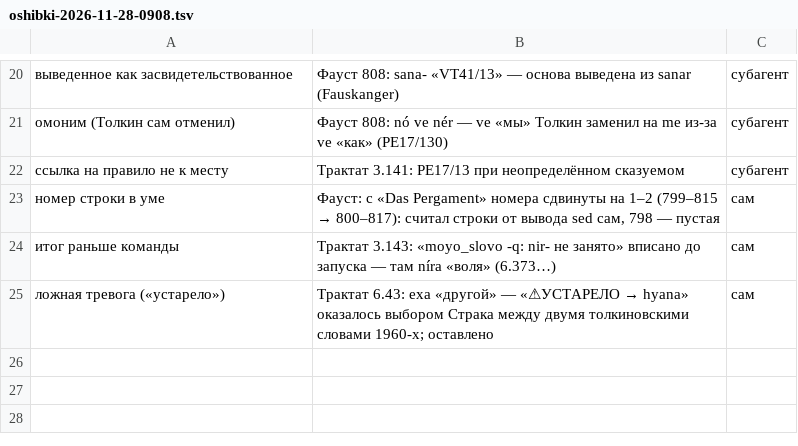
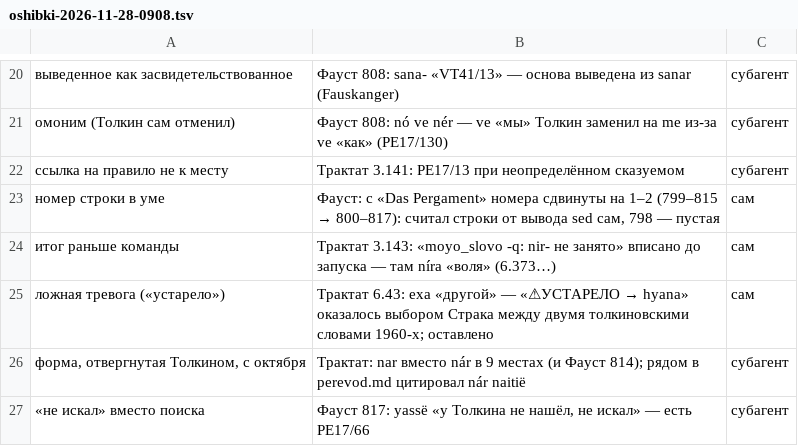
Before and after one commit to Ranatar/diarai, a TSV file: proekty/rody-oshibok/oshibki-2026-11-28-0908.tsv, drawn as a sheet; only a part is shown, gaps mark what is left out; the diff names each change by its address in the sheet, - before the commit and + after, or states it on an @@ line.

Commit message:
nar → nár (9 мест Трактата); Фауст 812–817 проверен

```diff
--- a/proekty/rody-oshibok/oshibki-2026-11-28-0908.tsv
+++ b/proekty/rody-oshibok/oshibki-2026-11-28-0908.tsv
+row 26: форма, отвергнутая Толкином, с октября | Трактат: nar вместо nár в 9 местах (и Фауст 814); рядом в perevod.md цитировал nár naitië | субагент
+row 27: «не искал» вместо поиска | Фауст 817: yassë «у Толкина не нашёл, не искал» — есть PE17/66 | субагент
```
Also changed, not shown: 7 other files.
